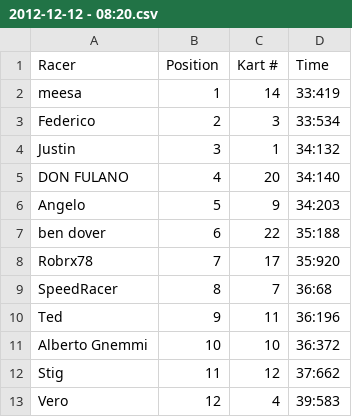
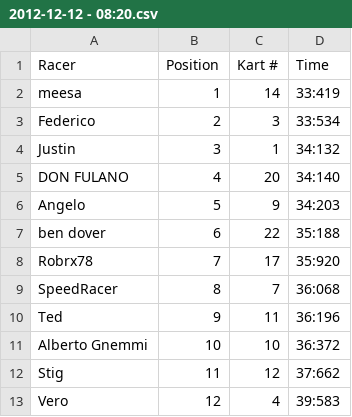
Before and after one commit to fedeoasi/karting-results-app, a CSV file: output/2012-12-12 - 08:20.csv, drawn as a sheet.

```diff
--- a/output/2012-12-12 - 08:20.csv
+++ b/output/2012-12-12 - 08:20.csv
@@ -8,3 +8,3 @@ ben dover,6,22,35:188
 Robrx78,7,17,35:920
-SpeedRacer,8,7,36:68
+SpeedRacer,8,7,36:068
 Ted,9,11,36:196
```
Also changed, not shown: output/2013-02-13 - 08:20.csv, output/2013-03-13 - 07:40.csv, 13 other files.
